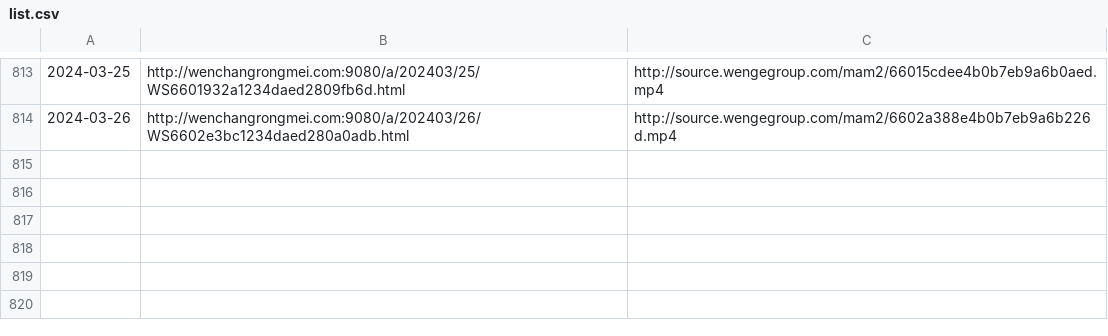
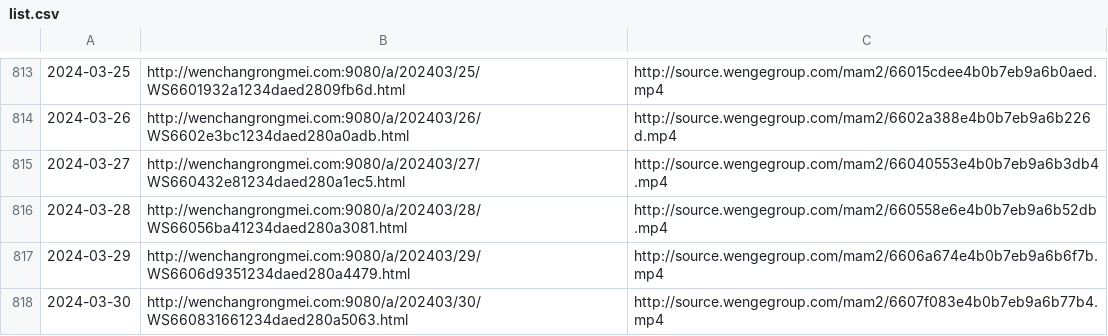
Before and after one commit to ayaka14732/VunsioNewsList, a CSV file: list.csv, drawn as a sheet; only a part is shown, gaps mark what is left out; the diff names each change by its address in the sheet, - before the commit and + after, or states it on an @@ line.

```diff
--- a/list.csv
+++ b/list.csv
+row 815: 2024-03-27 | http://wenchangrongmei.com:9080/a/202403/27/WS660432e81234daed280a1ec5.html | http://source.wengegroup.com/mam2/66040553e4b0b7eb9a6b3db4.mp4
+row 816: 2024-03-28 | http://wenchangrongmei.com:9080/a/202403/28/WS66056ba41234daed280a3081.html | http://source.wengegroup.com/mam2/660558e6e4b0b7eb9a6b52db.mp4
+row 817: 2024-03-29 | http://wenchangrongmei.com:9080/a/202403/29/WS6606d9351234daed280a4479.html | http://source.wengegroup.com/mam2/6606a674e4b0b7eb9a6b6f7b.mp4
+row 818: 2024-03-30 | http://wenchangrongmei.com:9080/a/202403/30/WS660831661234daed280a5063.html | http://source.wengegroup.com/mam2/6607f083e4b0b7eb9a6b77b4.mp4
```
